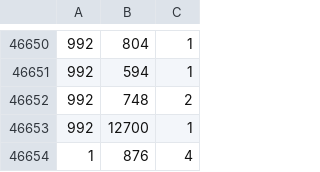
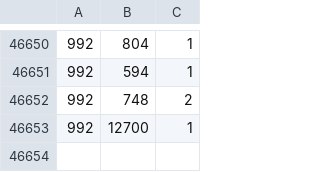
Before and after one commit to cfagudelo96/SistemasRecomendacionG1P1, a CSV file: public/data.csv, drawn as a sheet; only a part is shown, gaps mark what is left out.

```diff
--- a/public/data.csv
+++ b/public/data.csv
@@ -46653,2 +46653 @@
 992;12700;1
-1;876;4
```
Also changed, not shown: 1 other file.
